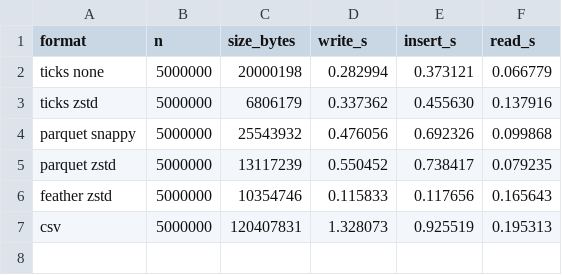
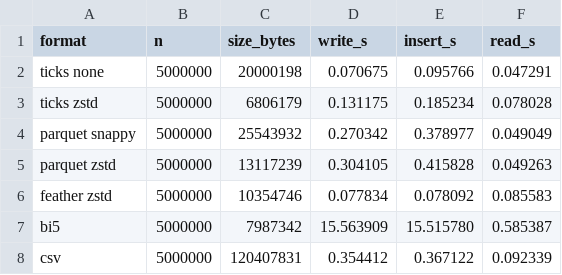
Before and after one commit to londonmax12/ticksio, a CSV file: bench/results.csv, drawn as a sheet.

Commit message:
perf(format): defer header/summary/index writes to close, slice-by-8 CRC32
- Persist summary and index_offset/index_size pointers once in finalize_header at ticks_close instead of seeking back to the header after every chunk/batch
- Remove per-append index_offset rewrite and pre-write fflush from append_chunk_and_update_index, keeping streaming inserts as pure sequential writes
- Replace bit-at-a-time CRC32 with table-driven slice-by-8 (byte-identical, host-endian independent)
- Unroll le_put_u64/le_get_u64 so the compiler can fuse them into single 64-bit loads/stores
- Document deferred-header crash behavior in ticks-format.md 3.1
- Add bench/scaling.py scaling benchmark and refresh bench results and README

```diff
--- a/bench/results.csv
+++ b/bench/results.csv
@@ -1,7 +1,8 @@
 format,n,size_bytes,write_s,insert_s,read_s
-ticks none,5000000,20000198,0.282994,0.373121,0.066779
-ticks zstd,5000000,6806179,0.337362,0.455630,0.137916
-parquet snappy,5000000,25543932,0.476056,0.692326,0.099868
-parquet zstd,5000000,13117239,0.550452,0.738417,0.079235
-feather zstd,5000000,10354746,0.115833,0.117656,0.165643
-csv,5000000,120407831,1.328073,0.925519,0.195313
+ticks none,5000000,20000198,0.070675,0.095766,0.047291
+ticks zstd,5000000,6806179,0.131175,0.185234,0.078028
+parquet snappy,5000000,25543932,0.270342,0.378977,0.049049
+parquet zstd,5000000,13117239,0.304105,0.415828,0.049263
+feather zstd,5000000,10354746,0.077834,0.078092,0.085583
+bi5,5000000,7987342,15.563909,15.515780,0.585387
+csv,5000000,120407831,0.354412,0.367122,0.092339
```
Also changed, not shown: 14 other files.
